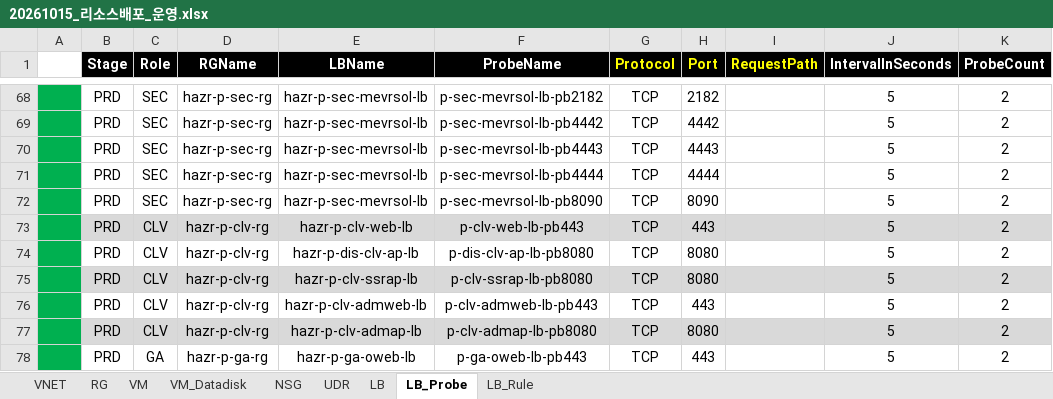
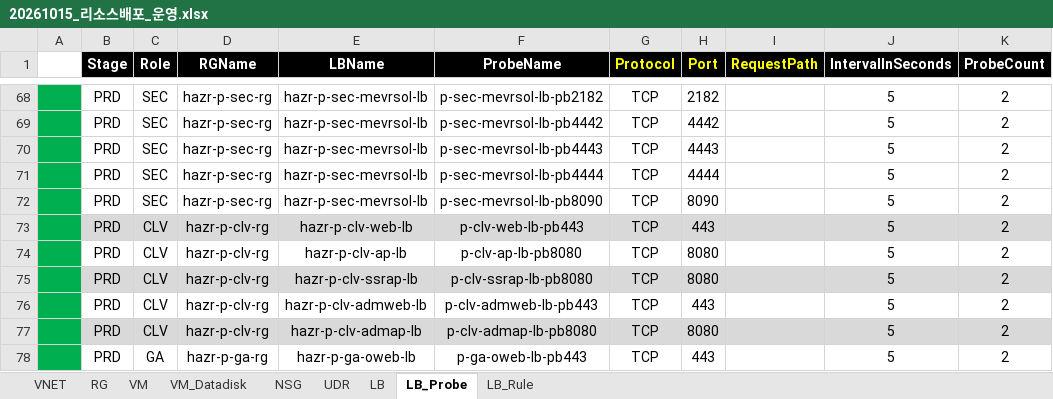
Before and after one commit to skpaek-git/hgi_resourceDeploy, an Excel workbook: 서버정보/20261015_리소스배포_운영.xlsx, sheet LB_Probe, drawn as a sheet; only a part is shown, gaps mark what is left out; values as stored, in another font and other column widths than the file's, no borders; the diff names each change by its address in the sheet, - before the commit and + after, or states it on an @@ line.

```diff
--- a/서버정보/20261015_리소스배포_운영.xlsx (sheet LB_Probe)
+++ b/서버정보/20261015_리소스배포_운영.xlsx (sheet LB_Probe)
-E74 (LBName): hazr-p-dis-clv-ap-lb
+E74 (LBName): hazr-p-clv-ap-lb
-F74 (ProbeName): p-dis-clv-ap-lb-pb8080
+F74 (ProbeName): p-clv-ap-lb-pb8080
```
Also changed, not shown: sheet LB_Rule.
